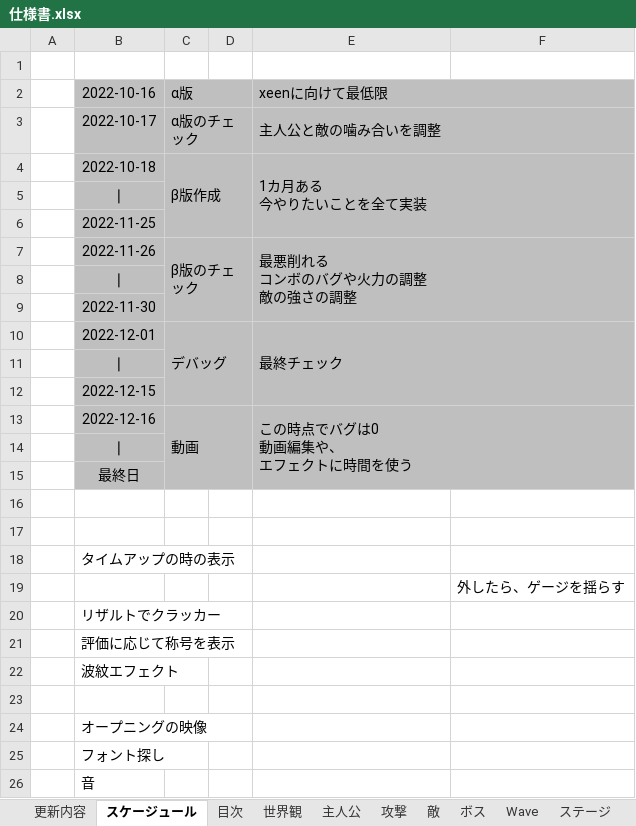
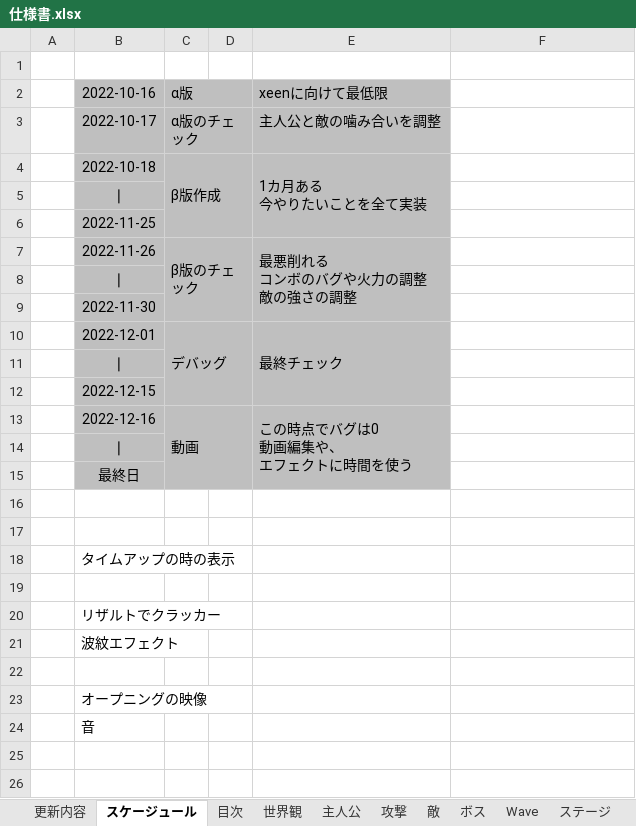
Before and after one commit to satoAFP/HkuokaGameContest2023, an Excel workbook: 2DHukuokaGameContest2023/仕様書.xlsx, sheet スケージュール, drawn as a sheet; values as stored, in another font and other column widths than the file's, no borders; the diff names each change by its address in the sheet, - before the commit and + after, or states it on an @@ line.

```diff
--- a/2DHukuokaGameContest2023/仕様書.xlsx (sheet スケージュール)
+++ b/2DHukuokaGameContest2023/仕様書.xlsx (sheet スケージュール)
-E2:F2 merged
-F2:F15 fill: #BFBFBF
+F2:F15 fill: none
-E3:F3 merged
-E4:F6 merged
+E4:E6 merged
-E7:F9 merged
+E7:E9 merged
-E10:F12 merged
+E10:E12 merged
-E13:F15 merged
+E13:E15 merged
-F19: 外したら、ゲージを揺らす
+F19: (empty)
-row 21:  | 評価に応じて称号を表示
-row 25:  | フォント探し
```
Also changed, not shown: 13 other files.
